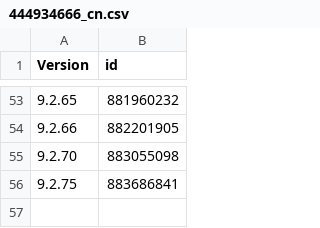
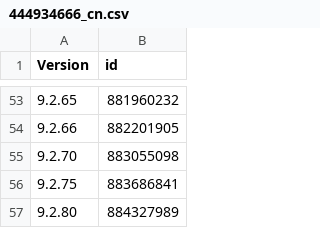
Before and after one commit to pastnm/cac_tg, a CSV file: Library/Record/com.nan.cac/444934666_cn.csv, drawn as a sheet; only a part is shown, gaps mark what is left out; the diff names each change by its address in the sheet, - before the commit and + after, or states it on an @@ line.

```diff
--- a/Library/Record/com.nan.cac/444934666_cn.csv
+++ b/Library/Record/com.nan.cac/444934666_cn.csv
+row 57: 9.2.80 | 884327989
```
Also changed, not shown: 1 other file.
